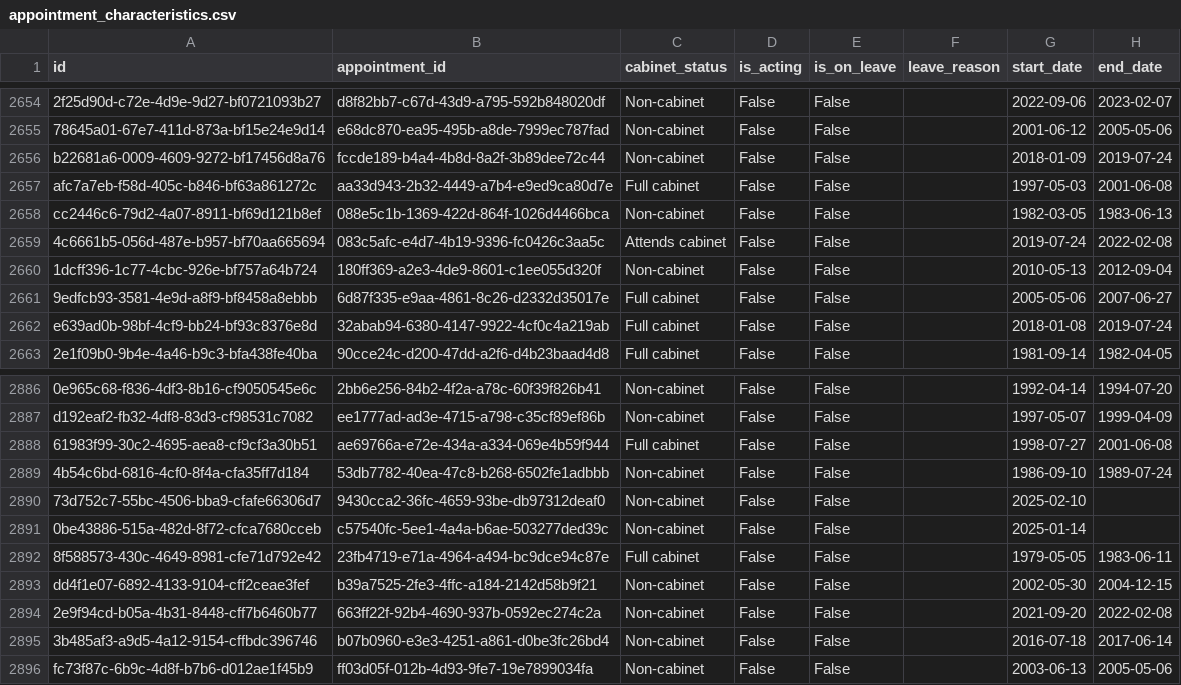
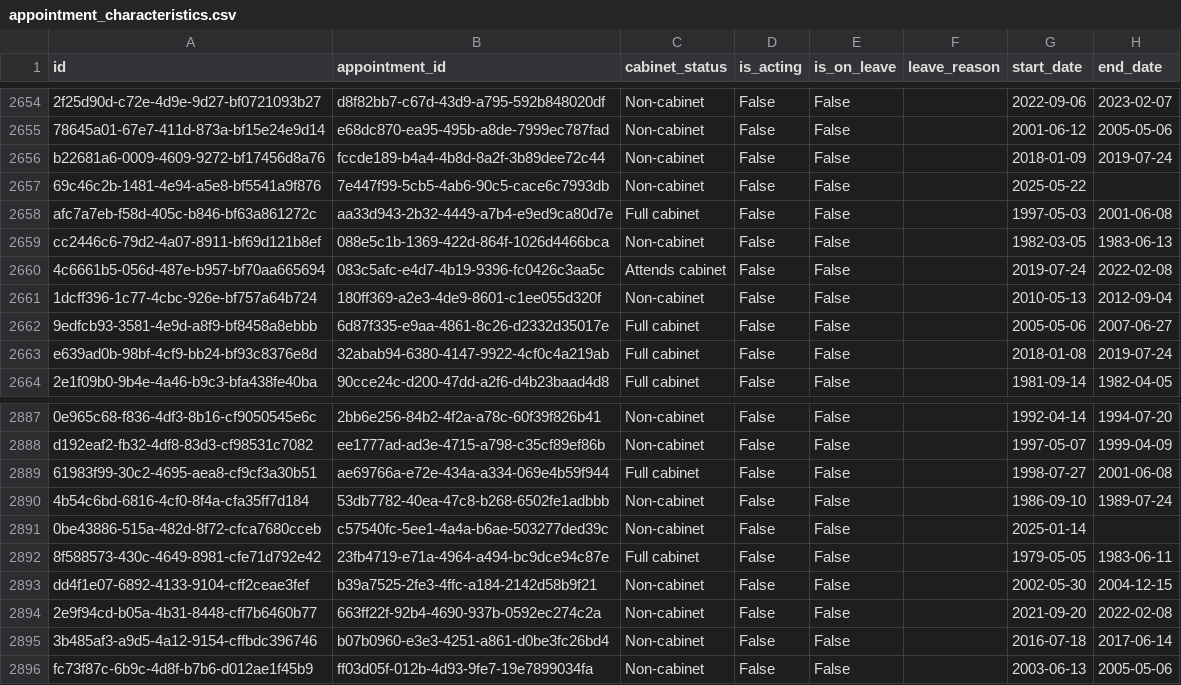
Before and after one commit to instituteforgov/ifg-ministers-database-public, a CSV file: data/appointment_characteristics.csv, drawn as a sheet; only a part is shown, gaps mark what is left out; removed rows and columns are numbered as before the commit, all else as after; the diff names each change by its address in the sheet, - before the commit and + after, or states it on an @@ line.

```diff
--- a/data/appointment_characteristics.csv
+++ b/data/appointment_characteristics.csv
+row 2657: 69c46c2b-1481-4e94-a5e8-bf5541a9f876 | 7e447f99-5cb5-4ab6-90c5-cace6c7993db | Non-cabinet | False | False |  | 2025-05-22
-row 2890: 73d752c7-55bc-4506-bba9-cfafe66306d7 | 9430cca2-36fc-4659-93be-db97312deaf0 | Non-cabinet | False | False |  | 2025-02-10
```
Also changed, not shown: data/appointment.csv, 1 other file.
